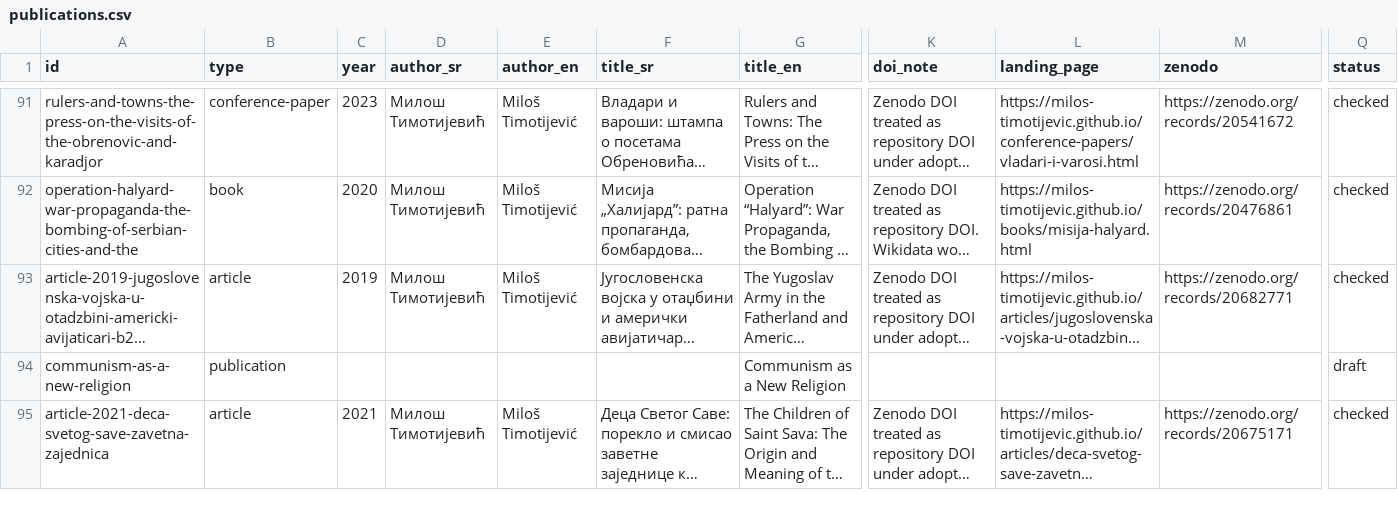
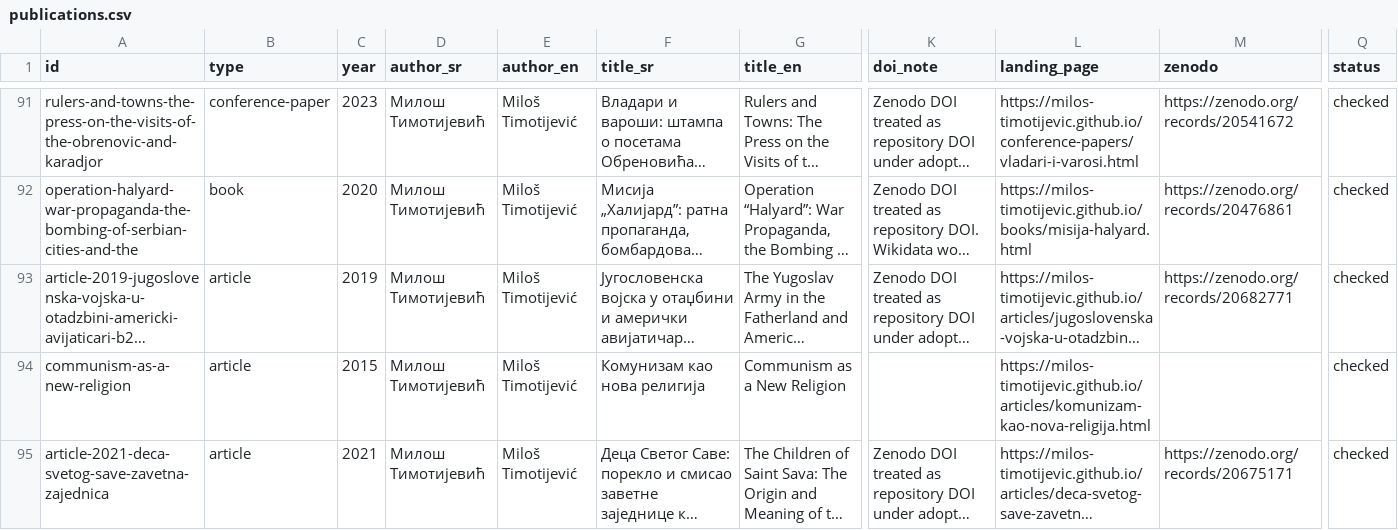
Before and after one commit to milos-timotijevic/milos-timotijevic.github.io, a CSV file: data/publications.csv, drawn as a sheet; only a part is shown, gaps mark what is left out; long unchanged cells end in …; the diff covers the shown part only; the diff names each change by its address in the sheet, - before the commit and + after, or states it on an @@ line.

Commit message:
Add four verified publication landing pages

```diff
--- a/data/publications.csv
+++ b/data/publications.csv
-B94 (type): publication
+B94 (type): article
-C94 (year): (empty)
+C94 (year): 2015
-D94 (author_sr): (empty)
+D94 (author_sr): Милош Тимотијевић
-E94 (author_en): (empty)
+E94 (author_en): Miloš Timotijević
-F94 (title_sr): (empty)
+F94 (title_sr): Комунизам као нова религија
-L94 (landing_page): (empty)
+L94 (landing_page): https://milos-timotijevic.github.io/articles/komunizam-kao-nova-religija.html
-Q94 (status): draft
+Q94 (status): checked
```
Also changed, not shown: 24 edited cells elsewhere in this file, 6 other files.
